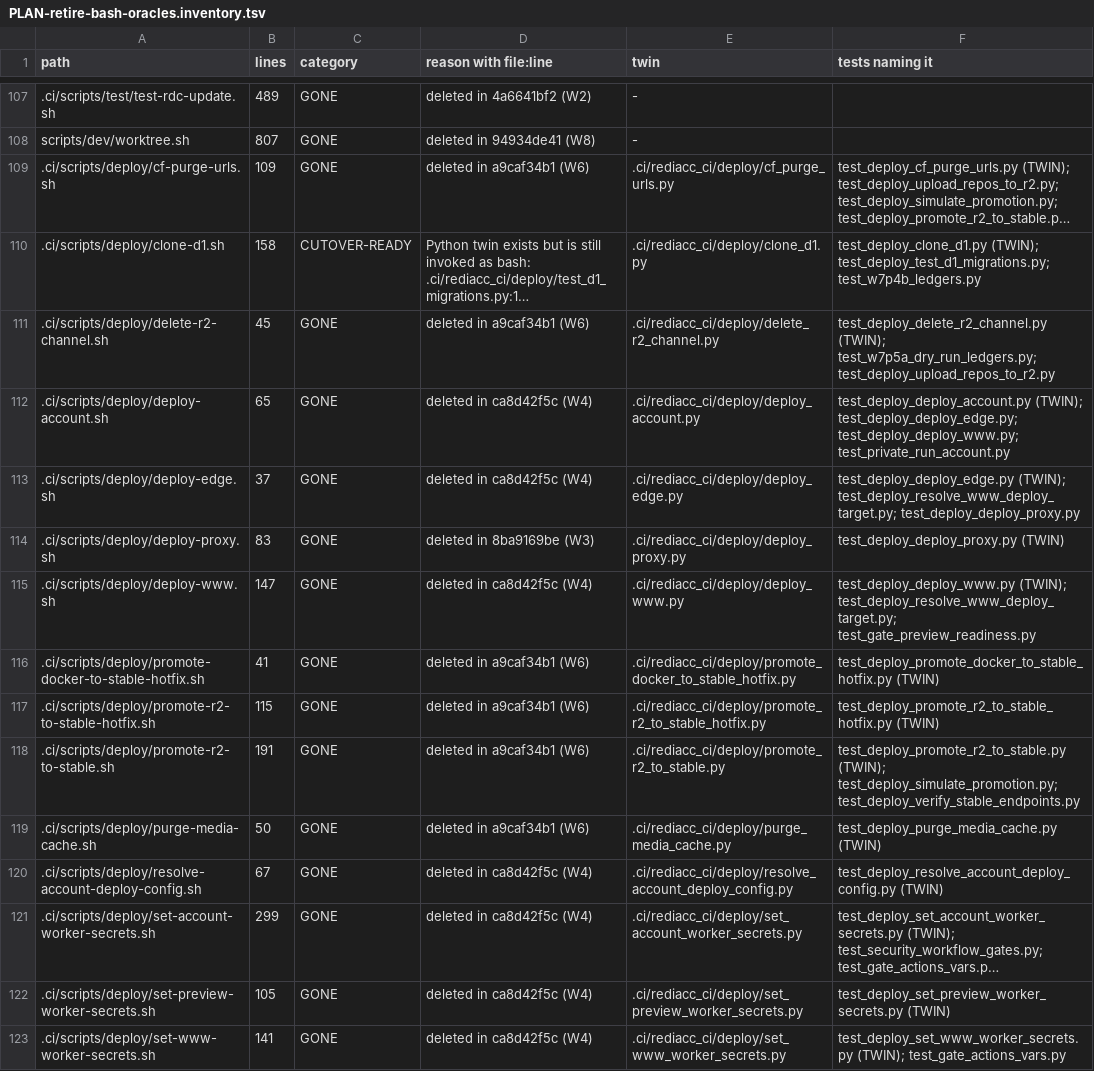
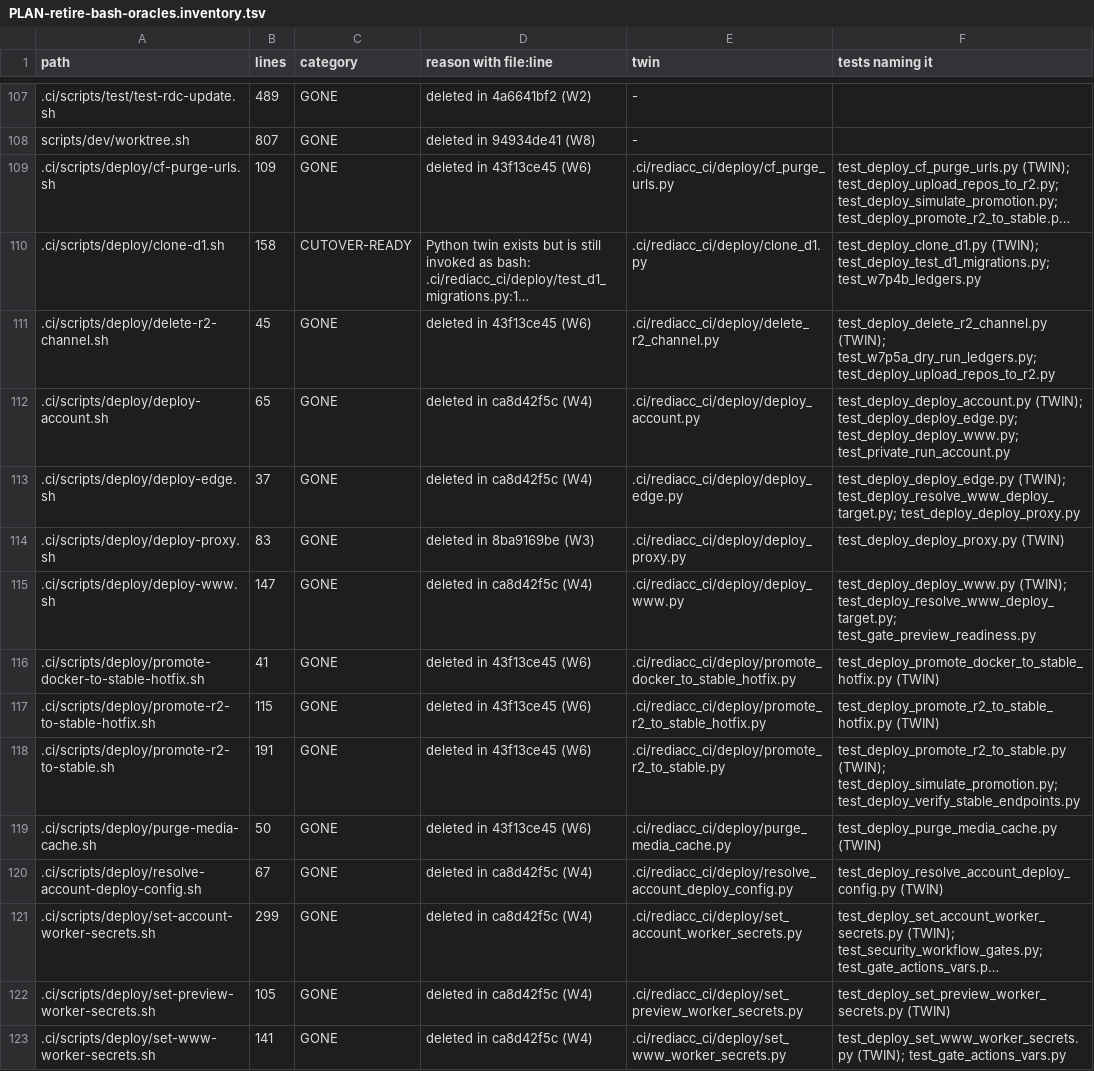
Before and after one commit to rediacc/console, a TSV file: agent/plans/PLAN-retire-bash-oracles.inventory.tsv, drawn as a sheet; only a part is shown, gaps mark what is left out; long unchanged cells end in …; the diff covers the shown part only; the diff names each change by its address in the sheet, - before the commit and + after, or states it on an @@ line.

Commit message:
fix(records): cite the rebased SHAs of the two bash-twin retirement commits
`worklist.py --plan-investigate ... commit:58aaa1604` refused the pointer: "exists in this clone but is not an ancestor of HEAD or origin/main (a rebase rewrote it)". PR #600's rebase-merge rewrote both retirement commits, and three tracked files kept the branch SHAs: 58aaa1604 is 50ebe57f1 on main ("the release tree's seventeen bash twins are frozen to goldens and deleted") and a9caf34b1 is 43f13ce45 ("eleven promote, purge and verify bash twins ..."), matched by subject. test_w7p4b_ledgers.py (2 lines), test_w7p5a_dry_run_ledgers.py:33 and PLAN-retire-bash-oracles.inventory.tsv (28 rows) now cite the main SHAs. The review records under agent/reviews/1008-1/ keep the old SHAs on purpose: each names the commit it reviewed.

Verified: both new SHAs are ancestors of HEAD (git merge-base --is-ancestor); `git grep` finds no other live reference; git diff -U0 shows no changed line beyond the SHA swap; pytest test_w7p4b_ledgers.py and test_w7p5a_dry_run_ledgers.py 100 passed.

PR-TASK: 9f92c43e

```diff
--- a/agent/plans/PLAN-retire-bash-oracles.inventory.tsv
+++ b/agent/plans/PLAN-retire-bash-oracles.inventory.tsv
-D109 (reason with file:line): deleted in a9caf34b1 (W6)
+D109 (reason with file:line): deleted in 43f13ce45 (W6)
-D111 (reason with file:line): deleted in a9caf34b1 (W6)
+D111 (reason with file:line): deleted in 43f13ce45 (W6)
-D116:D119 (reason with file:line): deleted in a9caf34b1 (W6)
+D116:D119 (reason with file:line): deleted in 43f13ce45 (W6)
```
Also changed, not shown: 22 edited cells elsewhere in this file, 2 other files.
